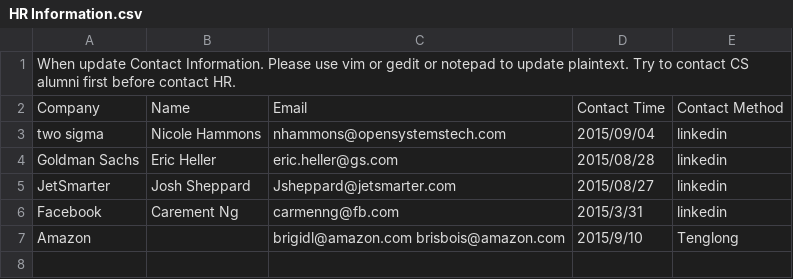
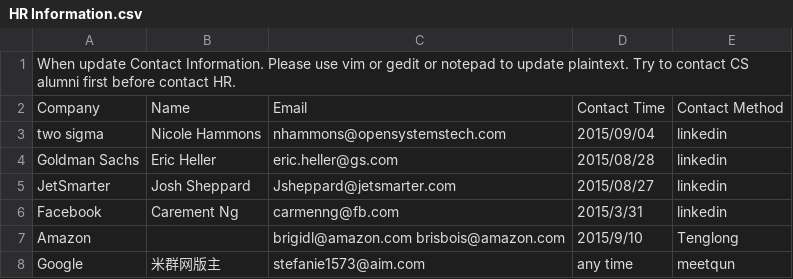
Before and after one commit to lihao814386741/TeamWork, a CSV file: ContactInformation/HR Information.csv, drawn as a sheet.

Commit message:
add hr information

```diff
--- a/ContactInformation/HR Information.csv
+++ b/ContactInformation/HR Information.csv
@@ -7 +7,2 @@ Facebook, Carement Ng, carmenng@fb.com, 2015/3/31, linkedin
 Amazon,, brigidl@amazon.com brisbois@amazon.com, 2015/9/10, Tenglong
+Google, 米群网版主, stefanie1573@aim.com, any time, meetqun
```
